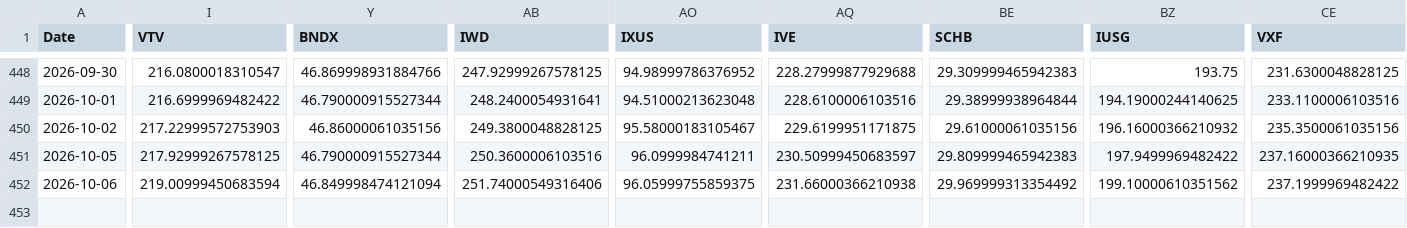
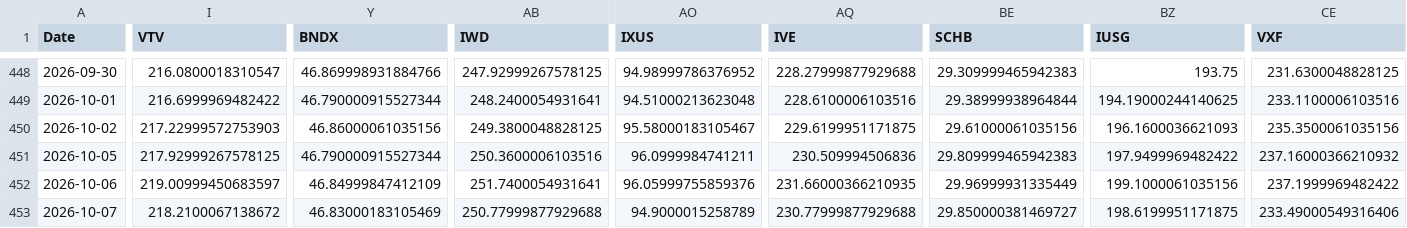
Before and after one commit to chordiaprovit/smart_portfolio_bot_local_ai, a CSV file: data/etf_prices_converted.csv, drawn as a sheet; only a part is shown, gaps mark what is left out; rows hold the shown columns only; the diff covers the shown part only; the diff names each change by its address in the sheet, - before the commit and + after, or states it on an @@ line.

```diff
--- a/data/etf_prices_converted.csv
+++ b/data/etf_prices_converted.csv
-BZ450 (IUSG): 196.16000366210932
+BZ450 (IUSG): 196.1600036621093
-AQ451 (IVE): 230.50999450683597
+AQ451 (IVE): 230.509994506836
-CE451 (VXF): 237.16000366210935
+CE451 (VXF): 237.16000366210932
-I452 (VTV): 219.00999450683594
+I452 (VTV): 219.00999450683597
-Y452 (BNDX): 46.849998474121094
+Y452 (BNDX): 46.84999847412109
-AB452 (IWD): 251.74000549316406
+AB452 (IWD): 251.7400054931641
-AO452 (IXUS): 96.05999755859375
+AO452 (IXUS): 96.05999755859376
-AQ452 (IVE): 231.66000366210938
+AQ452 (IVE): 231.66000366210935
-BE452 (SCHB): 29.969999313354492
+BE452 (SCHB): 29.96999931335449
-BZ452 (IUSG): 199.10000610351562
+BZ452 (IUSG): 199.1000061035156
+row 453: 2026-10-07 | 218.2100067138672 | 46.83000183105469 | 250.77999877929688 | 94.9000015258789 | 230.77999877929688 | 29.850000381469727 | 198.6199951171875 | 233.49000549316406
```
Also changed, not shown: 6 edited cells elsewhere in this file.
